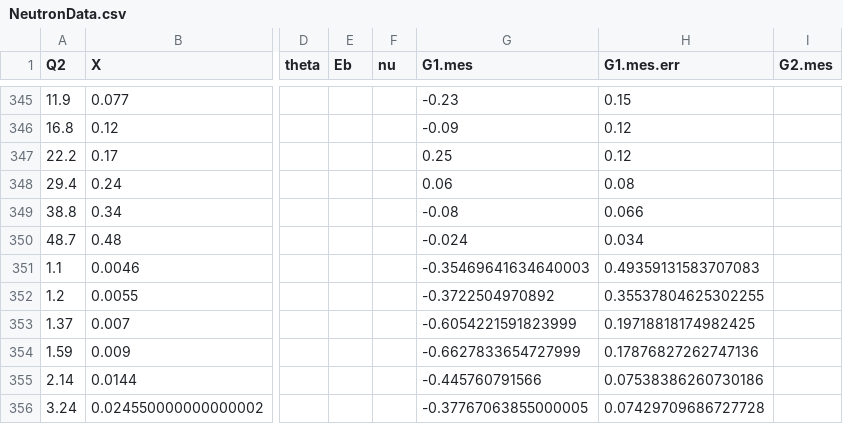
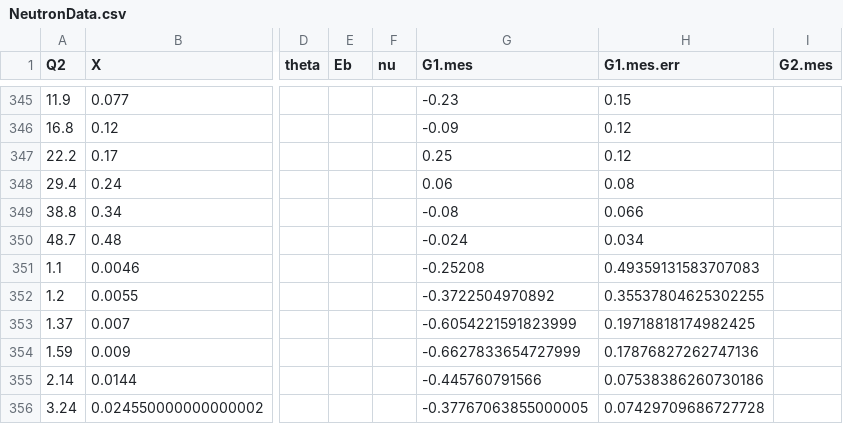
Before and after one commit to qnz3gx/sim.github.io, a CSV file: NeutronData.csv, drawn as a sheet; only a part is shown, gaps mark what is left out; the diff names each change by its address in the sheet, - before the commit and + after, or states it on an @@ line.

```diff
--- a/NeutronData.csv
+++ b/NeutronData.csv
-G351 (G1.mes): -0.35469641634640003
+G351 (G1.mes): -0.25208
```
Also changed, not shown: 5 other files.
